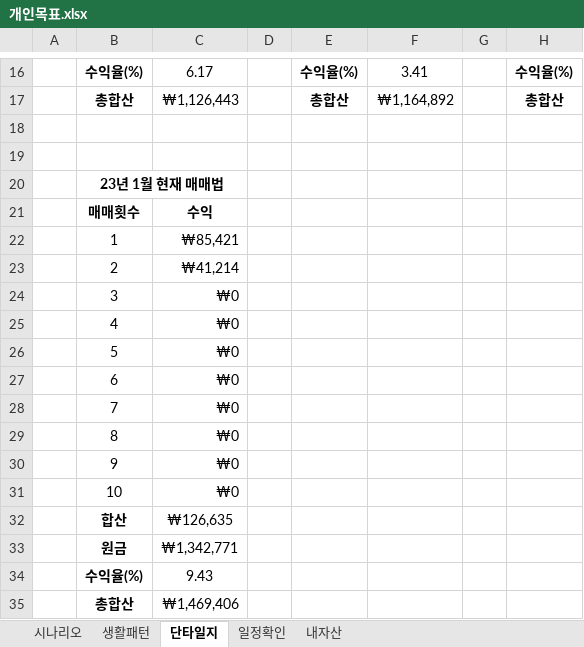
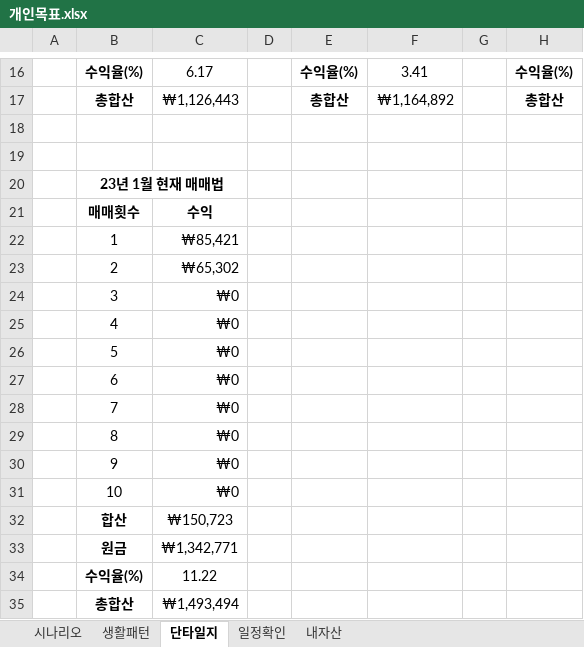
Before and after one commit to sbg613/MyStock, an Excel workbook: 개인목표.xlsx, sheet 단타일지, drawn as a sheet; only a part is shown, gaps mark what is left out; values as stored, in another font and other column widths than the file's, no borders; the diff names each change by its address in the sheet, - before the commit and + after, or states it on an @@ line.

Commit message:
ㅇㅇ

```diff
--- a/개인목표.xlsx (sheet 단타일지)
+++ b/개인목표.xlsx (sheet 단타일지)
-C23: ₩41,214
+C23: ₩65,302
-C32: ₩126,635
+C32: ₩150,723
-C34: 9.43
+C34: 11.22
-C35: ₩1,469,406
+C35: ₩1,493,494
```
